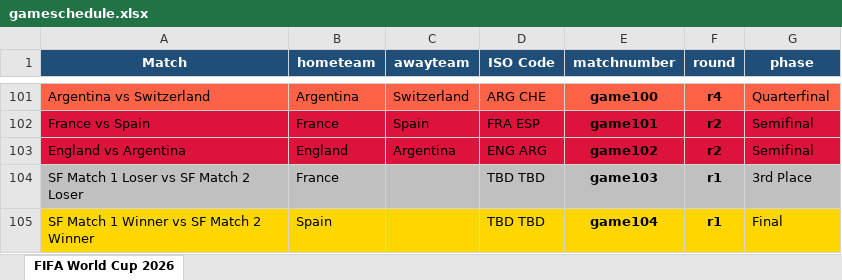
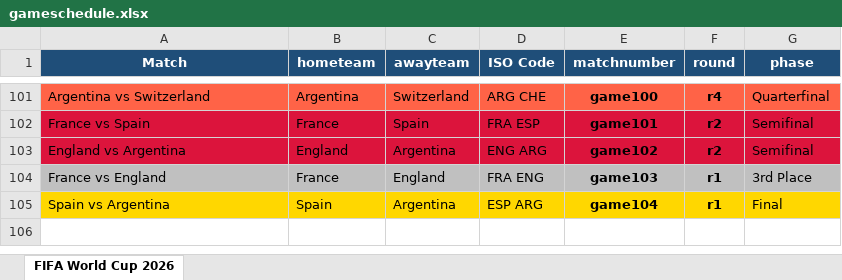
Before and after one commit to FrancisFayolle/World-Cup-betting, an Excel workbook: gameschedule.xlsx, sheet FIFA World Cup 2026, drawn as a sheet; only a part is shown, gaps mark what is left out; values as stored, in another font and other column widths than the file's, no borders; the diff names each change by its address in the sheet, - before the commit and + after, or states it on an @@ line.

```diff
--- a/gameschedule.xlsx (sheet FIFA World Cup 2026)
+++ b/gameschedule.xlsx (sheet FIFA World Cup 2026)
-A104 (Match): SF Match 1 Loser vs SF Match 2 Loser
+A104 (Match): France vs England
-C104 (awayteam): (empty)
+C104 (awayteam): England
-D104 (ISO Code): TBD TBD
+D104 (ISO Code): FRA ENG
-A105 (Match): SF Match 1 Winner vs SF Match 2 Winner
+A105 (Match): Spain vs Argentina
-C105 (awayteam): (empty)
+C105 (awayteam): Argentina
-D105 (ISO Code): TBD TBD
+D105 (ISO Code): ESP ARG
```
Also changed, not shown: FIFAScheduleResults.xlsx, otherquest.xlsx, 4 other files.
